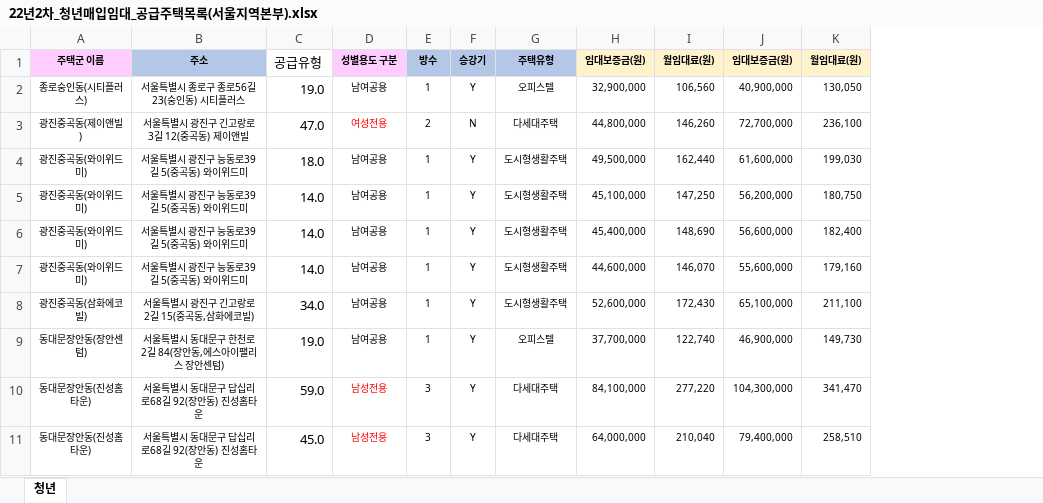
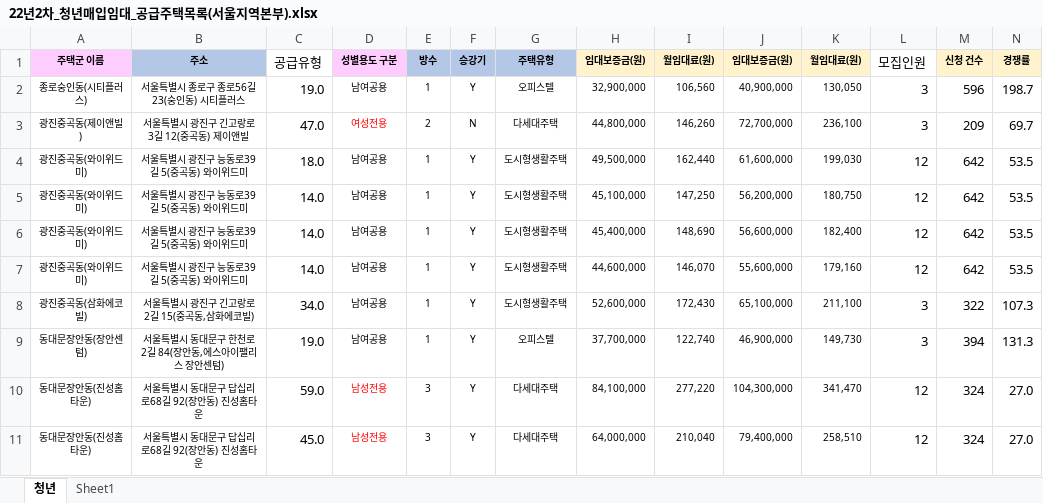
Before and after one commit to joyuno/YouthHousing, an Excel workbook: 22년2차_청년매입임대_공급주택목록(서울지역본부).xlsx, sheet 청년, drawn as a sheet; only a part is shown; values as stored, in another font and other column widths than the file's, no borders; the diff names each change by its address in the sheet, - before the commit and + after, or states it on an @@ line.

```diff
--- a/22년2차_청년매입임대_공급주택목록(서울지역본부).xlsx (sheet 청년)
+++ b/22년2차_청년매입임대_공급주택목록(서울지역본부).xlsx (sheet 청년)
+sheet tab: Sheet1
+column L (모집인원), rows 2-11: 3 | 3 | 12 | 12 | 12 | 12 | 3 | 3 | 12 | 12
+column M (신청 건수), rows 2-11: 596 | 209 | 642 | 642 | 642 | 642 | 322 | 394 | 324 | 324
+column N (경쟁률), rows 2-11: 198.7 | 69.7 | 53.5 | 53.5 | 53.5 | 53.5 | 107.3 | 131.3 | 27.0 | 27.0
```
Also changed, not shown: 22년3차_청년매입임대_공급주택목록(서울지역본부)_최종본.xlsx.
